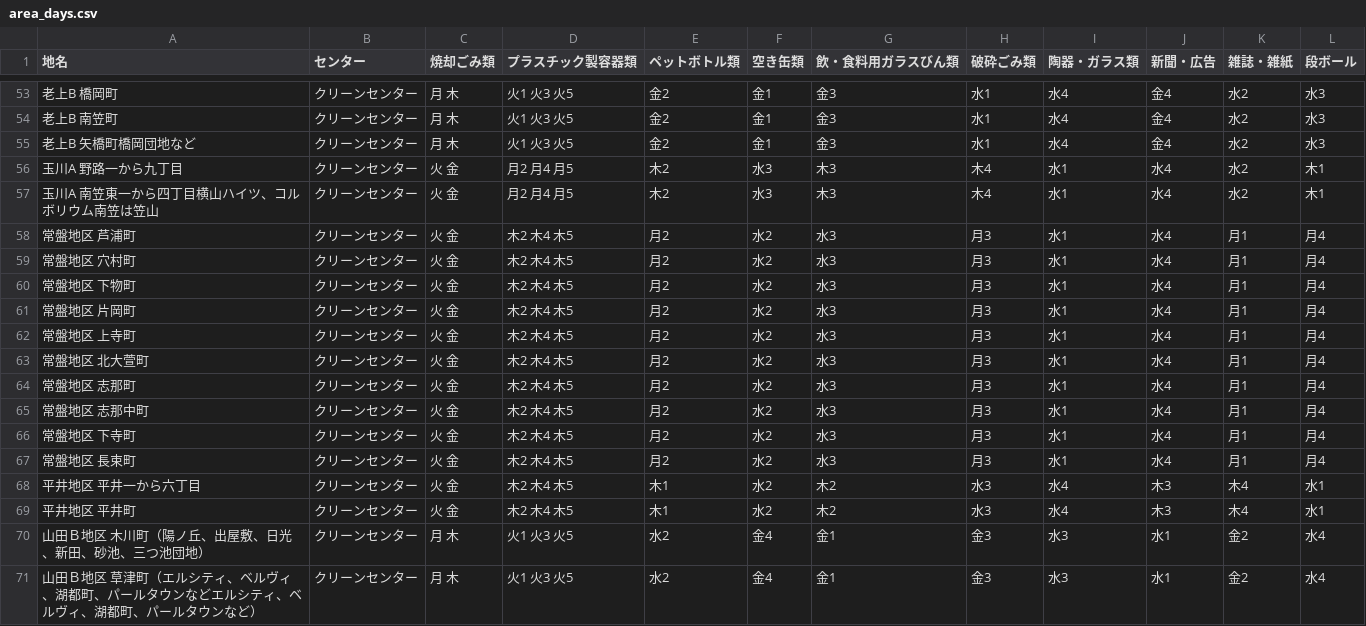
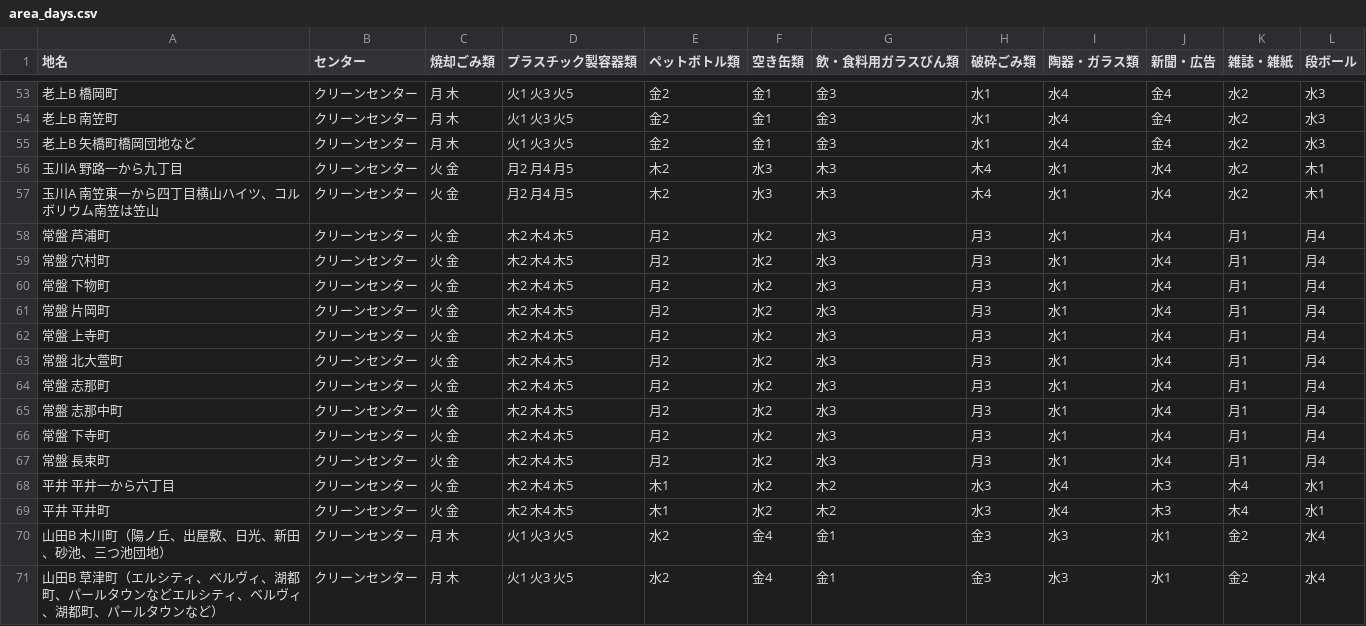
Before and after one commit to codeforkusatsu/5374, a CSV file: data/area_days.csv, drawn as a sheet; only a part is shown, gaps mark what is left out; the diff covers the shown part only.

Commit message:
Update area_days.csv

```diff
--- a/data/area_days.csv
+++ b/data/area_days.csv
@@ -57,15 +57,15 @@
 玉川A 南笠東一から四丁目横山ハイツ、コルボリウム南笠は笠山,クリーンセンター,火 金,月2 月4 月5,木2,水3,木3,木4,水1,水4,水2,木1
-常盤地区 芦浦町,クリーンセンター,火 金,木2 木4 木5,月2,水2,水3,月3,水1,水4,月1,月4
-常盤地区 穴村町,クリーンセンター,火 金,木2 木4 木5,月2,水2,水3,月3,水1,水4,月1,月4
-常盤地区 下物町,クリーンセンター,火 金,木2 木4 木5,月2,水2,水3,月3,水1,水4,月1,月4
-常盤地区 片岡町,クリーンセンター,火 金,木2 木4 木5,月2,水2,水3,月3,水1,水4,月1,月4
-常盤地区 上寺町,クリーンセンター,火 金,木2 木4 木5,月2,水2,水3,月3,水1,水4,月1,月4
-常盤地区 北大萱町,クリーンセンター,火 金,木2 木4 木5,月2,水2,水3,月3,水1,水4,月1,月4
-常盤地区 志那町,クリーンセンター,火 金,木2 木4 木5,月2,水2,水3,月3,水1,水4,月1,月4
-常盤地区 志那中町,クリーンセンター,火 金,木2 木4 木5,月2,水2,水3,月3,水1,水4,月1,月4
-常盤地区 下寺町,クリーンセンター,火 金,木2 木4 木5,月2,水2,水3,月3,水1,水4,月1,月4
-常盤地区 長束町,クリーンセンター,火 金,木2 木4 木5,月2,水2,水3,月3,水1,水4,月1,月4
-平井地区 平井一から六丁目,クリーンセンター,火 金,木2 木4 木5,木1,水2,木2,水3,水4,木3,木4,水1
-平井地区 平井町,クリーンセンター,火 金,木2 木4 木5,木1,水2,木2,水3,水4,木3,木4,水1
-山田Ｂ地区 木川町（陽ノ丘、出屋敷、日光、新田、砂池、三つ池団地）,クリーンセンター,月 木,火1 火3 火5,水2,金4,金1,金3,水3,水1,金2,水4
-山田Ｂ地区 草津町（エルシティ、ベルヴィ、湖都町、パールタウンなどエルシティ、ベルヴィ、湖都町、パールタウンなど）,クリーンセンター,月 木,火1 火3 火5,水2,金4,金1,金3,水3,水1,金2,水4
+常盤 芦浦町,クリーンセンター,火 金,木2 木4 木5,月2,水2,水3,月3,水1,水4,月1,月4
+常盤 穴村町,クリーンセンター,火 金,木2 木4 木5,月2,水2,水3,月3,水1,水4,月1,月4
+常盤 下物町,クリーンセンター,火 金,木2 木4 木5,月2,水2,水3,月3,水1,水4,月1,月4
+常盤 片岡町,クリーンセンター,火 金,木2 木4 木5,月2,水2,水3,月3,水1,水4,月1,月4
+常盤 上寺町,クリーンセンター,火 金,木2 木4 木5,月2,水2,水3,月3,水1,水4,月1,月4
+常盤 北大萱町,クリーンセンター,火 金,木2 木4 木5,月2,水2,水3,月3,水1,水4,月1,月4
+常盤 志那町,クリーンセンター,火 金,木2 木4 木5,月2,水2,水3,月3,水1,水4,月1,月4
+常盤 志那中町,クリーンセンター,火 金,木2 木4 木5,月2,水2,水3,月3,水1,水4,月1,月4
+常盤 下寺町,クリーンセンター,火 金,木2 木4 木5,月2,水2,水3,月3,水1,水4,月1,月4
+常盤 長束町,クリーンセンター,火 金,木2 木4 木5,月2,水2,水3,月3,水1,水4,月1,月4
+平井 平井一から六丁目,クリーンセンター,火 金,木2 木4 木5,木1,水2,木2,水3,水4,木3,木4,水1
+平井 平井町,クリーンセンター,火 金,木2 木4 木5,木1,水2,木2,水3,水4,木3,木4,水1
+山田B 木川町（陽ノ丘、出屋敷、日光、新田、砂池、三つ池団地）,クリーンセンター,月 木,火1 火3 火5,水2,金4,金1,金3,水3,水1,金2,水4
+山田B 草津町（エルシティ、ベルヴィ、湖都町、パールタウンなどエルシティ、ベルヴィ、湖都町、パールタウンなど）,クリーンセンター,月 木,火1 火3 火5,水2,金4,金1,金3,水3,水1,金2,水4
```
Also changed, not shown: 25 edited cells elsewhere in this file.
